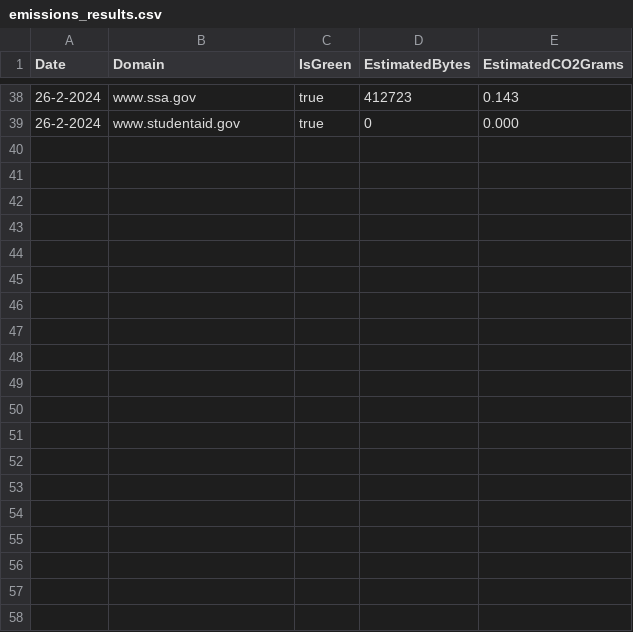
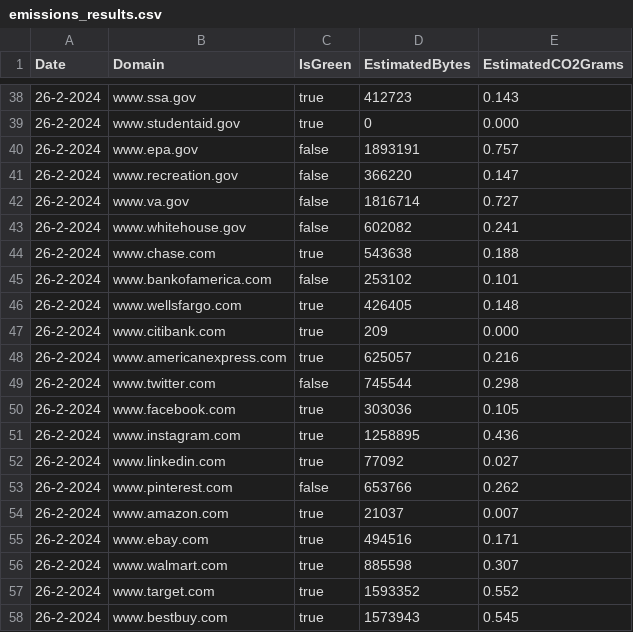
Before and after one commit to ctrimm/co2-emission-tracker, a CSV file: src/content/emissions_results.csv, drawn as a sheet; only a part is shown, gaps mark what is left out; the diff covers the shown part only.

```diff
--- a/src/content/emissions_results.csv
+++ b/src/content/emissions_results.csv
@@ -39 +39,20 @@ Date,Domain,IsGreen,EstimatedBytes,EstimatedCO2Grams
 26-2-2024,www.studentaid.gov,true,0,0.000
+26-2-2024,www.epa.gov,false,1893191,0.757
+26-2-2024,www.recreation.gov,false,366220,0.147
+26-2-2024,www.va.gov,false,1816714,0.727
+26-2-2024,www.whitehouse.gov,false,602082,0.241
+26-2-2024,www.chase.com,true,543638,0.188
+26-2-2024,www.bankofamerica.com,false,253102,0.101
+26-2-2024,www.wellsfargo.com,true,426405,0.148
+26-2-2024,www.citibank.com,true,209,0.000
+26-2-2024,www.americanexpress.com,true,625057,0.216
+26-2-2024,www.twitter.com,false,745544,0.298
+26-2-2024,www.facebook.com,true,303036,0.105
+26-2-2024,www.instagram.com,true,1258895,0.436
+26-2-2024,www.linkedin.com,true,77092,0.027
+26-2-2024,www.pinterest.com,false,653766,0.262
+26-2-2024,www.amazon.com,true,21037,0.007
+26-2-2024,www.ebay.com,true,494516,0.171
+26-2-2024,www.walmart.com,true,885598,0.307
+26-2-2024,www.target.com,true,1593352,0.552
+26-2-2024,www.bestbuy.com,true,1573943,0.545
```
Also changed, not shown: 15 added rows elsewhere in this file, 1 other file.
